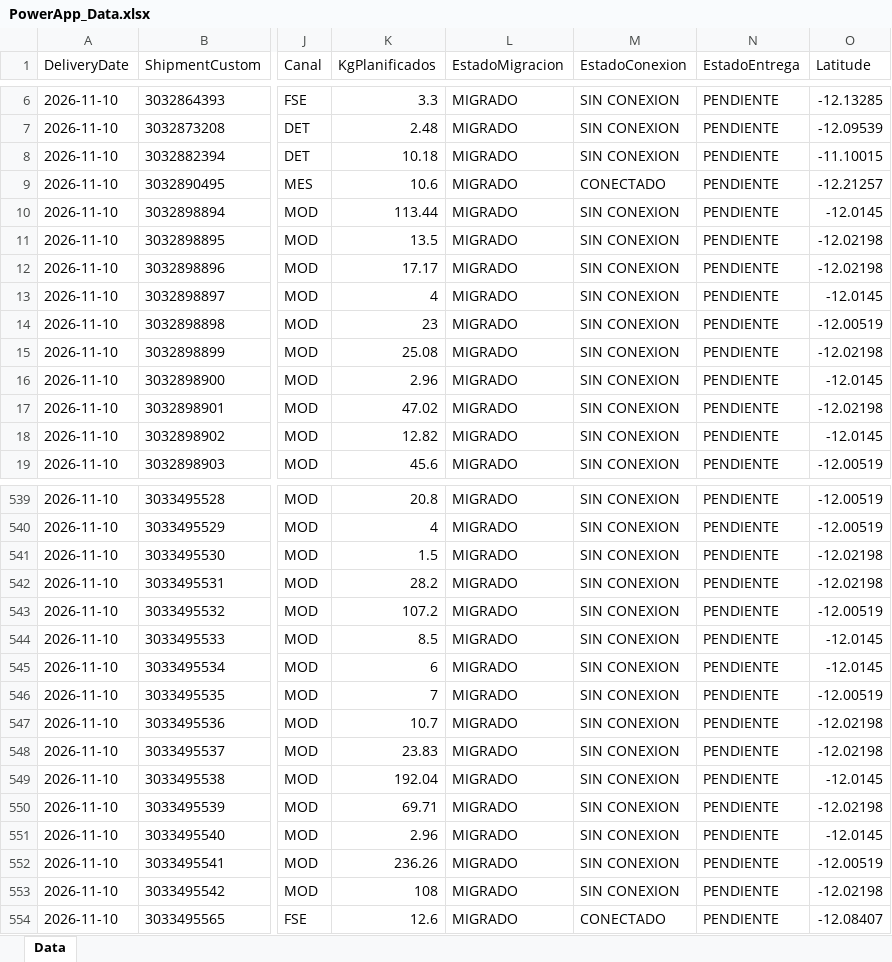
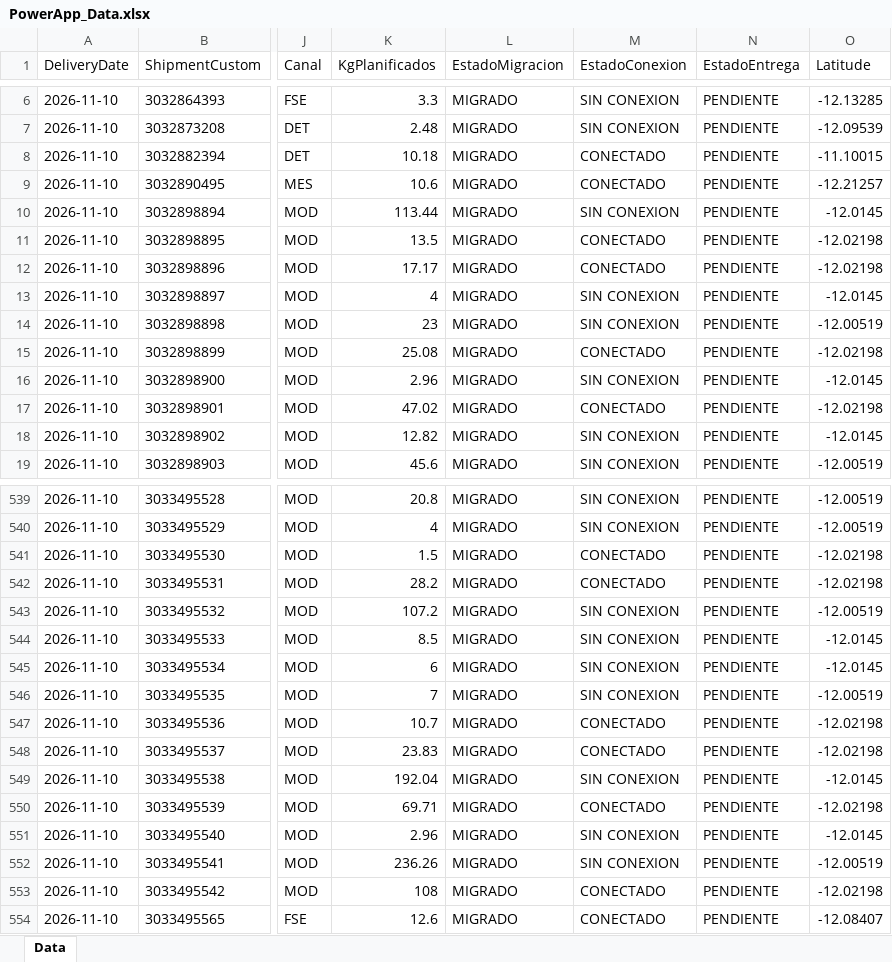
Before and after one commit to sigmaperu/RoadMap, an Excel workbook: PowerApp_Data.xlsx, sheet Data, drawn as a sheet; only a part is shown, gaps mark what is left out; values as stored, in another font and other column widths than the file's, no borders; table styles not drawn; the diff covers the shown part only; the diff names each change by its address in the sheet, - before the commit and + after, or states it on an @@ line.

```diff
--- a/PowerApp_Data.xlsx (sheet Data)
+++ b/PowerApp_Data.xlsx (sheet Data)
-M8 (EstadoConexion): SIN CONEXION
+M8 (EstadoConexion): CONECTADO
-M11:M12 (EstadoConexion): SIN CONEXION
+M11:M12 (EstadoConexion): CONECTADO
-M15 (EstadoConexion): SIN CONEXION
+M15 (EstadoConexion): CONECTADO
-M17 (EstadoConexion): SIN CONEXION
+M17 (EstadoConexion): CONECTADO
-M541:M542 (EstadoConexion): SIN CONEXION
+M541:M542 (EstadoConexion): CONECTADO
-M547:M548 (EstadoConexion): SIN CONEXION
+M547:M548 (EstadoConexion): CONECTADO
-M550 (EstadoConexion): SIN CONEXION
+M550 (EstadoConexion): CONECTADO
-M553 (EstadoConexion): SIN CONEXION
+M553 (EstadoConexion): CONECTADO
```
Also changed, not shown: 52 edited cells elsewhere in this sheet, 1 other file.
